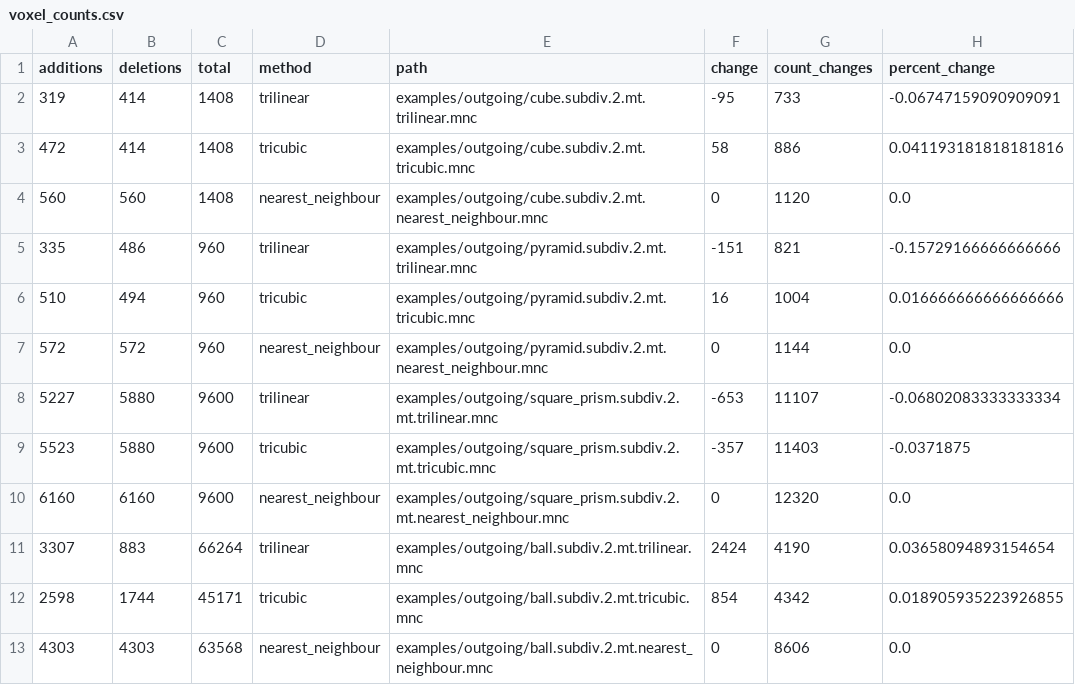
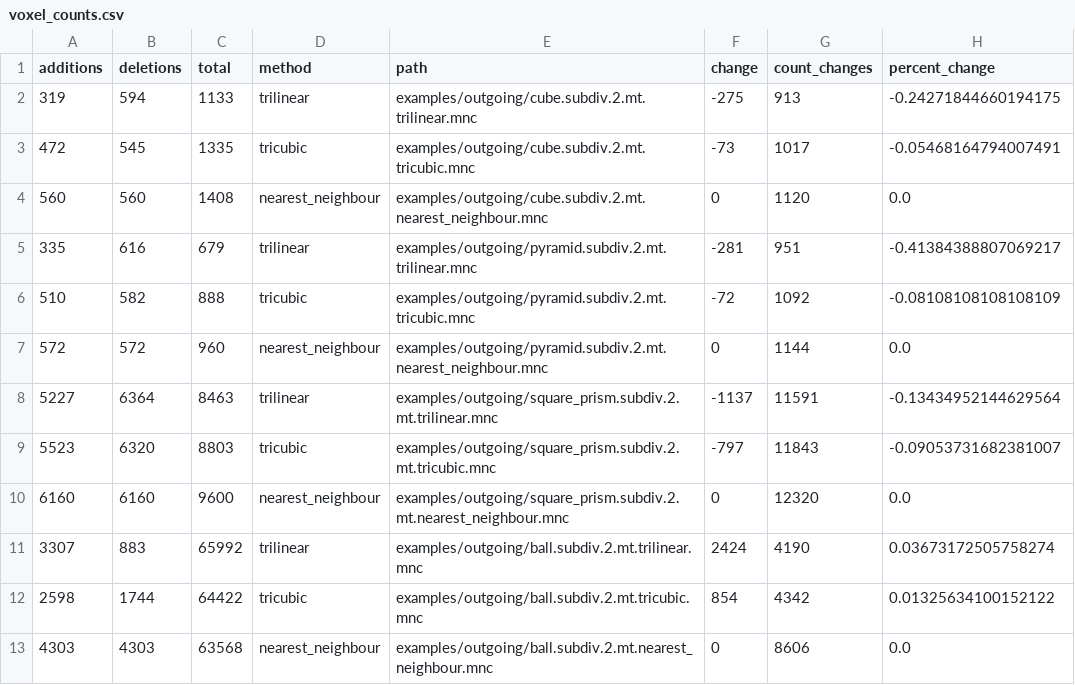
Before and after one commit to FNNDSC/ep-subdivide-mnc-methods, a CSV file: examples/outgoing/voxel_counts.csv, drawn as a sheet.

```diff
--- a/examples/outgoing/voxel_counts.csv
+++ b/examples/outgoing/voxel_counts.csv
@@ -1,13 +1,13 @@
 additions,deletions,total,method,path,change,count_changes,percent_change
-319,414,1408,trilinear,examples/outgoing/cube.subdiv.2.mt.trilinear.mnc,-95,733,-0.06747159090909091
-472,414,1408,tricubic,examples/outgoing/cube.subdiv.2.mt.tricubic.mnc,58,886,0.041193181818181816
+319,594,1133,trilinear,examples/outgoing/cube.subdiv.2.mt.trilinear.mnc,-275,913,-0.24271844660194175
+472,545,1335,tricubic,examples/outgoing/cube.subdiv.2.mt.tricubic.mnc,-73,1017,-0.05468164794007491
 560,560,1408,nearest_neighbour,examples/outgoing/cube.subdiv.2.mt.nearest_neighbour.mnc,0,1120,0.0
-335,486,960,trilinear,examples/outgoing/pyramid.subdiv.2.mt.trilinear.mnc,-151,821,-0.15729166666666666
-510,494,960,tricubic,examples/outgoing/pyramid.subdiv.2.mt.tricubic.mnc,16,1004,0.016666666666666666
+335,616,679,trilinear,examples/outgoing/pyramid.subdiv.2.mt.trilinear.mnc,-281,951,-0.41384388807069217
+510,582,888,tricubic,examples/outgoing/pyramid.subdiv.2.mt.tricubic.mnc,-72,1092,-0.08108108108108109
 572,572,960,nearest_neighbour,examples/outgoing/pyramid.subdiv.2.mt.nearest_neighbour.mnc,0,1144,0.0
-5227,5880,9600,trilinear,examples/outgoing/square_prism.subdiv.2.mt.trilinear.mnc,-653,11107,-0.06802083333333334
-5523,5880,9600,tricubic,examples/outgoing/square_prism.subdiv.2.mt.tricubic.mnc,-357,11403,-0.0371875
+5227,6364,8463,trilinear,examples/outgoing/square_prism.subdiv.2.mt.trilinear.mnc,-1137,11591,-0.13434952144629564
+5523,6320,8803,tricubic,examples/outgoing/square_prism.subdiv.2.mt.tricubic.mnc,-797,11843,-0.09053731682381007
 6160,6160,9600,nearest_neighbour,examples/outgoing/square_prism.subdiv.2.mt.nearest_neighbour.mnc,0,12320,0.0
-3307,883,66264,trilinear,examples/outgoing/ball.subdiv.2.mt.trilinear.mnc,2424,4190,0.03658094893154654
-2598,1744,45171,tricubic,examples/outgoing/ball.subdiv.2.mt.tricubic.mnc,854,4342,0.018905935223926855
+3307,883,65992,trilinear,examples/outgoing/ball.subdiv.2.mt.trilinear.mnc,2424,4190,0.03673172505758274
+2598,1744,64422,tricubic,examples/outgoing/ball.subdiv.2.mt.tricubic.mnc,854,4342,0.01325634100152122
 4303,4303,63568,nearest_neighbour,examples/outgoing/ball.subdiv.2.mt.nearest_neighbour.mnc,0,8606,0.0
```
Also changed, not shown: 27 other files.
